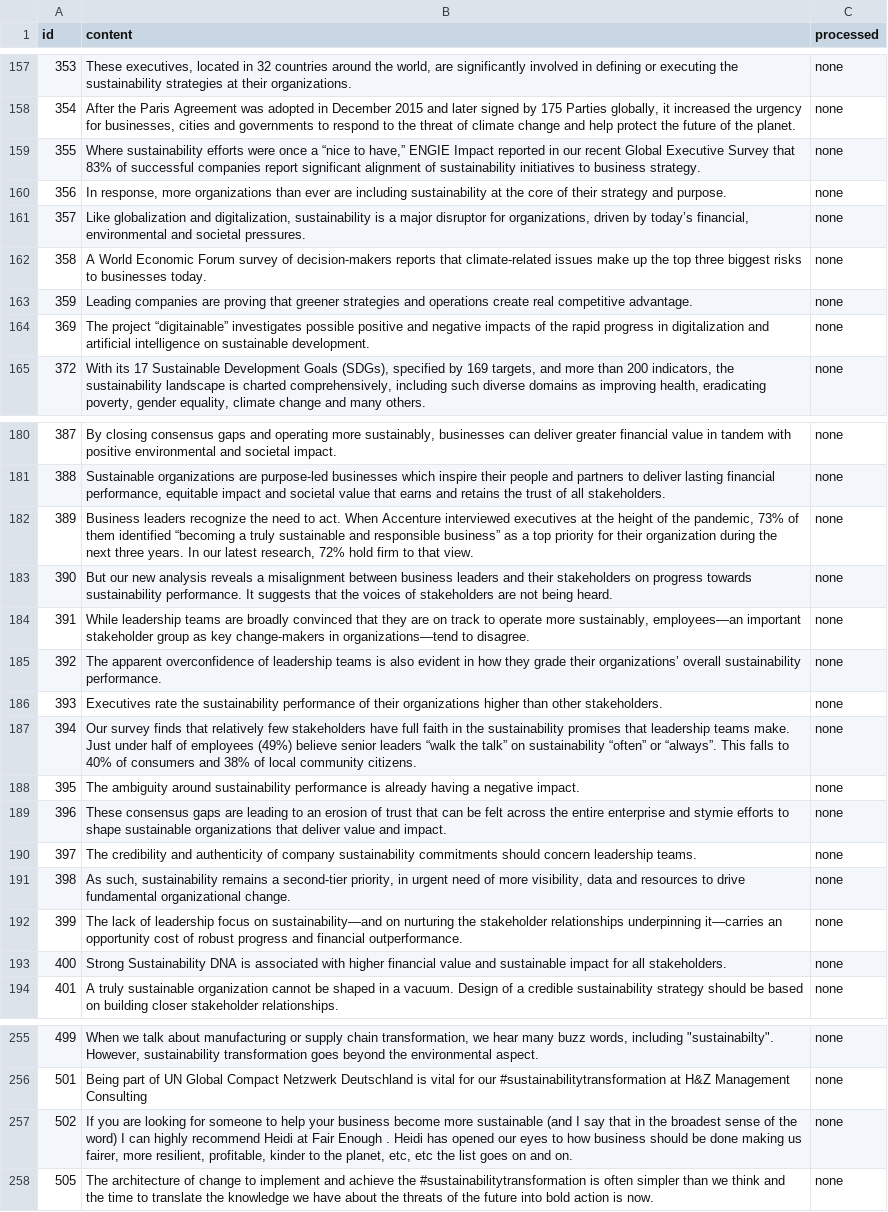
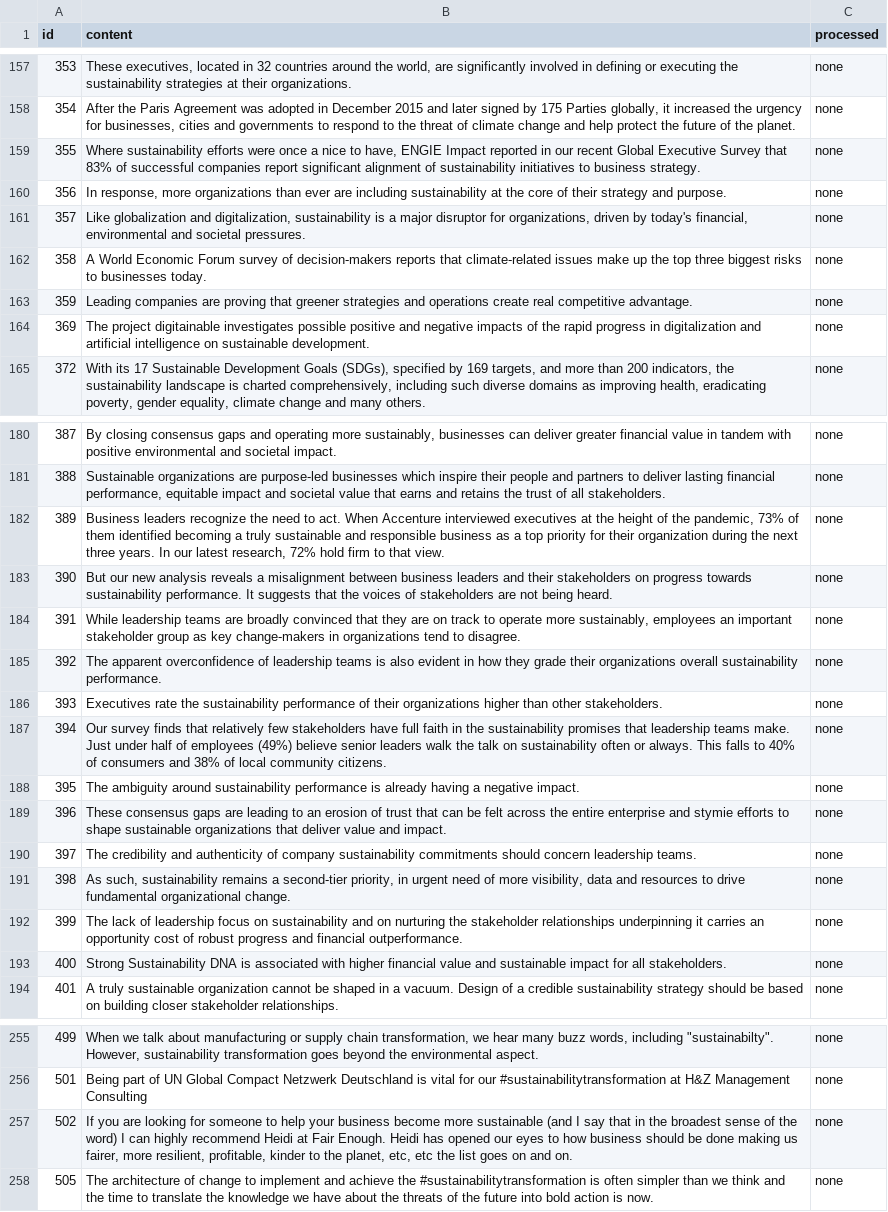
Before and after one commit to flo-weiss/twintransformationnlp, a CSV file: resources/train/st/ST_Train_Combined.csv, drawn as a sheet; only a part is shown, gaps mark what is left out; the diff covers the shown part only; the diff names each change by its address in the sheet, - before the commit and + after, or states it on an @@ line.

Commit message:
läuft bis einschl. training

```diff
--- a/resources/train/st/ST_Train_Combined.csv
+++ b/resources/train/st/ST_Train_Combined.csv
-B159 (content): …once a “nice to have,” ENGIE Impact…
+B159 (content): …once a nice to have, ENGIE Impact…
-B161 (content): …driven by today’s financial, environmental…
+B161 (content): …driven by today's financial, environmental…
-B164 (content): The project “digitainable” investigates possible…
+B164 (content): The project digitainable investigates possible…
-B182 (content): …them identified “becoming a truly sustainable and responsible business” as a…
+B182 (content): …them identified becoming a truly sustainable and responsible business as a…
-B184 (content): …more sustainably, employees—an important stakeholder group as key change-makers in organizations—tend to disagree.
+B184 (content): …more sustainably, employees an important stakeholder group as key change-makers in organizations tend to disagree.
-B185 (content): …grade their organizations’ overall sustainability…
+B185 (content): …grade their organizations overall sustainability…
-B187 (content): …senior leaders “walk the talk” on sustainability “often” or “always”. This falls…
+B187 (content): …senior leaders walk the talk on sustainability often or always. This falls…
-B192 (content): …focus on sustainability—and on nurturing the stakeholder relationships underpinning it—carries an opportunity…
+B192 (content): …focus on sustainability and on nurturing the stakeholder relationships underpinning it carries an opportunity…
-B257 (content): …at Fair Enough . Heidi has…
+B257 (content): …at Fair Enough. Heidi has…
```
Also changed, not shown: 21 edited cells elsewhere in this file, resources/train/dt/DT_Train_Combined.csv, resources/train/tt/TT_Train_Combined.csv, 11 other files.
